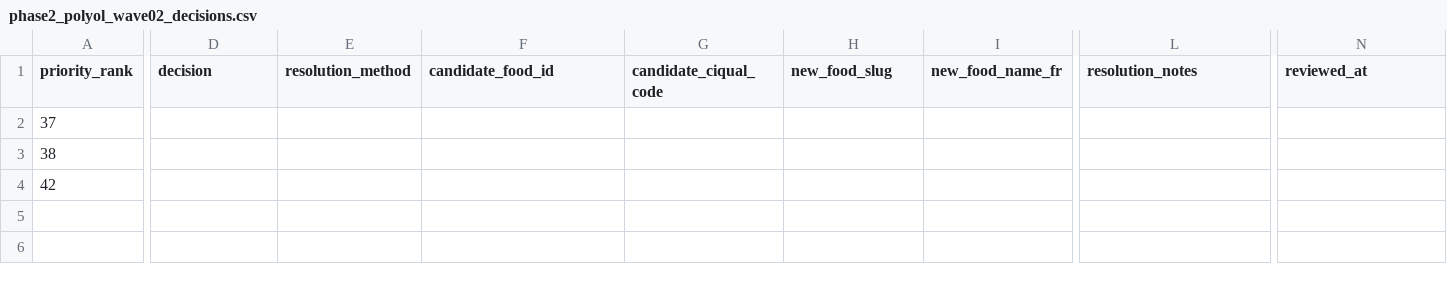
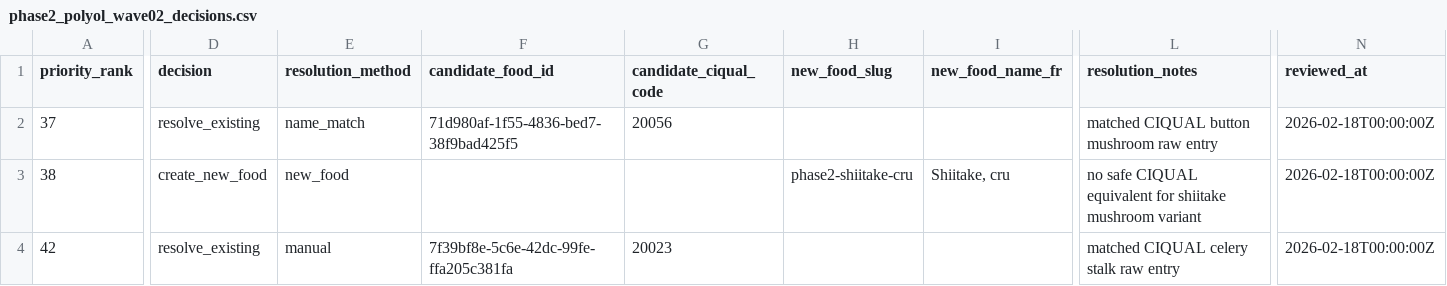
Before and after one commit to f-campana/fodmapp, a CSV file: etl/phase2/decisions/phase2_polyol_wave02_decisions.csv, drawn as a sheet; only a part is shown, gaps mark what is left out; the diff covers the shown part only; the diff names each change by its address in the sheet, - before the commit and + after, or states it on an @@ line.

Commit message:
feat(etl/phase2): execute polyol wave02 mixed resolution and ingestion pipeline

```diff
--- a/etl/phase2/decisions/phase2_polyol_wave02_decisions.csv
+++ b/etl/phase2/decisions/phase2_polyol_wave02_decisions.csv
-D2 (decision): (empty)
+D2 (decision): resolve_existing
-E2 (resolution_method): (empty)
+E2 (resolution_method): name_match
-F2 (candidate_food_id): (empty)
+F2 (candidate_food_id): 71d980af-1f55-4836-bed7-38f9bad425f5
-G2 (candidate_ciqual_code): (empty)
+G2 (candidate_ciqual_code): 20056
-L2 (resolution_notes): (empty)
+L2 (resolution_notes): matched CIQUAL button mushroom raw entry
-N2:N4 (reviewed_at): (empty)
+N2:N4 (reviewed_at): 2026-02-18T00:00:00Z
-D3 (decision): (empty)
+D3 (decision): create_new_food
-E3 (resolution_method): (empty)
+E3 (resolution_method): new_food
-H3 (new_food_slug): (empty)
+H3 (new_food_slug): phase2-shiitake-cru
-I3 (new_food_name_fr): (empty)
+I3 (new_food_name_fr): Shiitake, cru
-L3 (resolution_notes): (empty)
+L3 (resolution_notes): no safe CIQUAL equivalent for shiitake mushroom variant
-D4 (decision): (empty)
+D4 (decision): resolve_existing
-E4 (resolution_method): (empty)
+E4 (resolution_method): manual
-F4 (candidate_food_id): (empty)
+F4 (candidate_food_id): 7f39bf8e-5c6e-42dc-99fe-ffa205c381fa
-G4 (candidate_ciqual_code): (empty)
+G4 (candidate_ciqual_code): 20023
-L4 (resolution_notes): (empty)
+L4 (resolution_notes): matched CIQUAL celery stalk raw entry
```
Also changed, not shown: 2 edited cells elsewhere in this file, etl/phase2/data/phase2_polyol_wave02_measurements.csv, etl/phase2/data/phase2_polyol_wave02_new_foods.csv, 2 other files.
